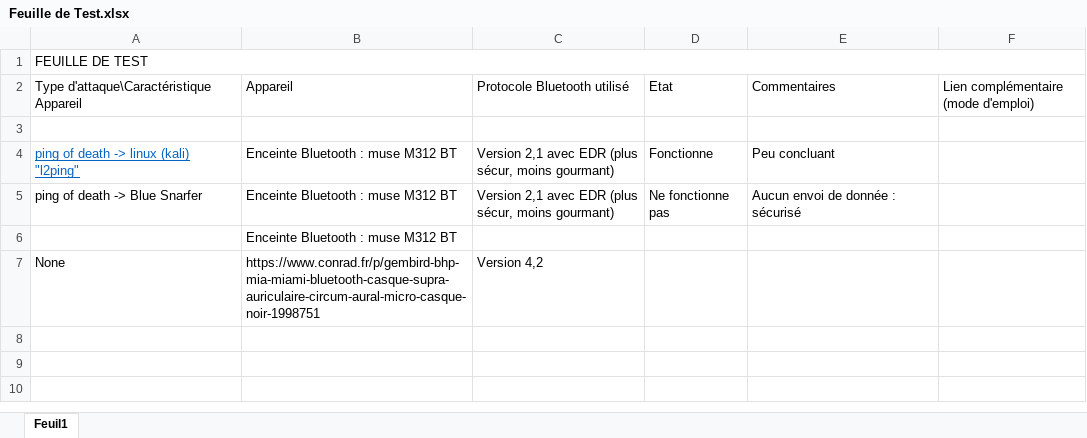
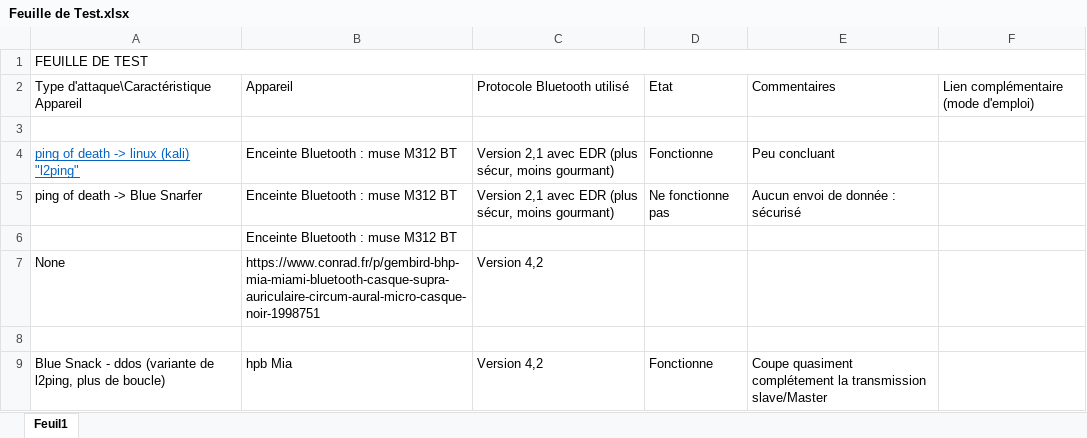
Before and after one commit to Slimtrat/NutCracker, an Excel workbook: Feuille de Test.xlsx, sheet Feuil1, drawn as a sheet; values as stored, in another font and other column widths than the file's, no borders; the diff names each change by its address in the sheet, - before the commit and + after, or states it on an @@ line.

Commit message:
test

```diff
--- a/Feuille de Test.xlsx (sheet Feuil1)
+++ b/Feuille de Test.xlsx (sheet Feuil1)
+row 8: (empty)
+row 9: Blue Snack - ddos (variante de l2ping, plus de boucle) | hpb Mia | Version 4,2 | Fonctionne | Coupe quasiment complétement la transmission slave/Master
```
Also changed, not shown: 2 other files.
